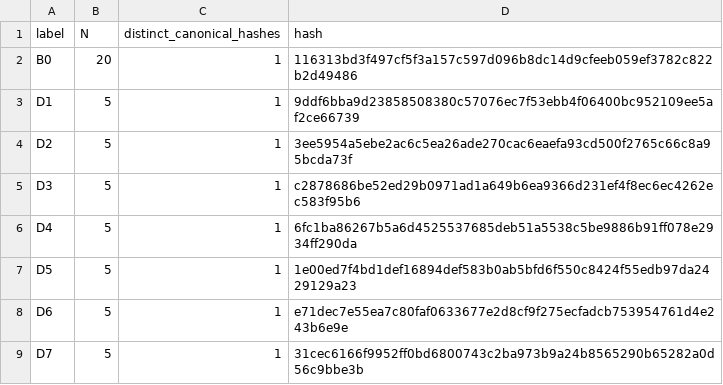
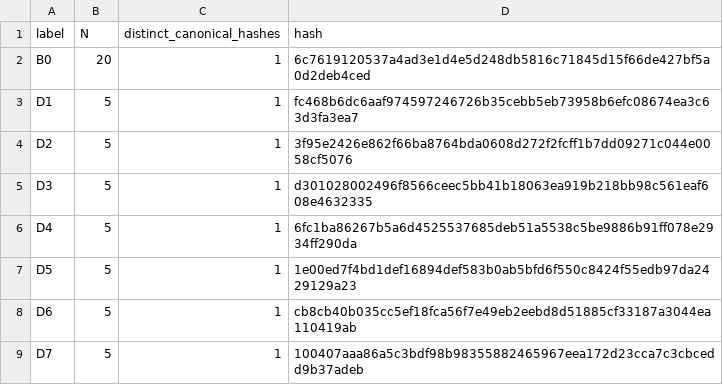
Before and after one commit to YannickLand/container-risk-factsheet, a CSV file: experiment/results/determinism_results.csv, drawn as a sheet.

```diff
--- a/experiment/results/determinism_results.csv
+++ b/experiment/results/determinism_results.csv
@@ -1,9 +1,9 @@
 label,N,distinct_canonical_hashes,hash
-B0,20,1,116313bd3f497cf5f3a157c597d096b8dc14d9cfeeb059ef3782c822b2d49486
-D1,5,1,9ddf6bba9d23858508380c57076ec7f53ebb4f06400bc952109ee5af2ce66739
-D2,5,1,3ee5954a5ebe2ac6c5ea26ade270cac6eaefa93cd500f2765c66c8a95bcda73f
-D3,5,1,c2878686be52ed29b0971ad1a649b6ea9366d231ef4f8ec6ec4262ec583f95b6
+B0,20,1,6c7619120537a4ad3e1d4e5d248db5816c71845d15f66de427bf5a0d2deb4ced
+D1,5,1,fc468b6dc6aaf974597246726b35cebb5eb73958b6efc08674ea3c63d3fa3ea7
+D2,5,1,3f95e2426e862f66ba8764bda0608d272f2fcff1b7dd09271c044e0058cf5076
+D3,5,1,d301028002496f8566ceec5bb41b18063ea919b218bb98c561eaf608e4632335
 D4,5,1,6fc1ba86267b5a6d4525537685deb51a5538c5be9886b91ff078e2934ff290da
 D5,5,1,1e00ed7f4bd1def16894def583b0ab5bfd6f550c8424f55edb97da2429129a23
-D6,5,1,e71dec7e55ea7c80faf0633677e2d8cf9f275ecfadcb753954761d4e243b6e9e
-D7,5,1,31cec6166f9952ff0bd6800743c2ba973b9a24b8565290b65282a0d56c9bbe3b
+D6,5,1,cb8cb40b035cc5ef18fca56f7e49eb2eebd8d51885cf33187a3044ea110419ab
+D7,5,1,100407aaa86a5c3bdf98b98355882465967eea172d23cca7c3cbcedd9b37adeb
```
Also changed, not shown: experiment/results/results_summary.csv, 10 other files.
